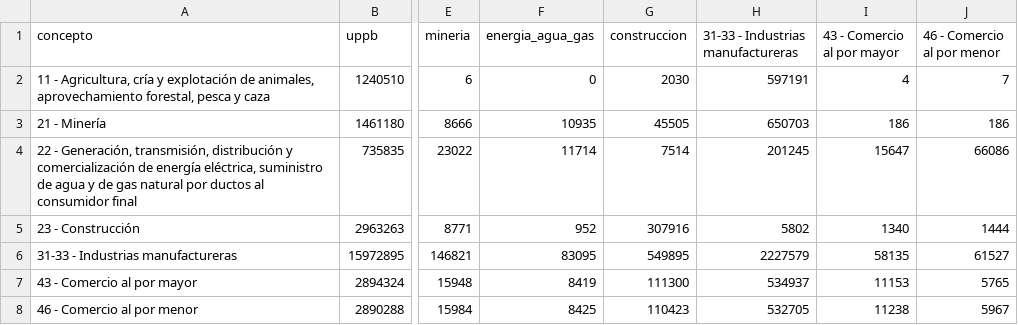
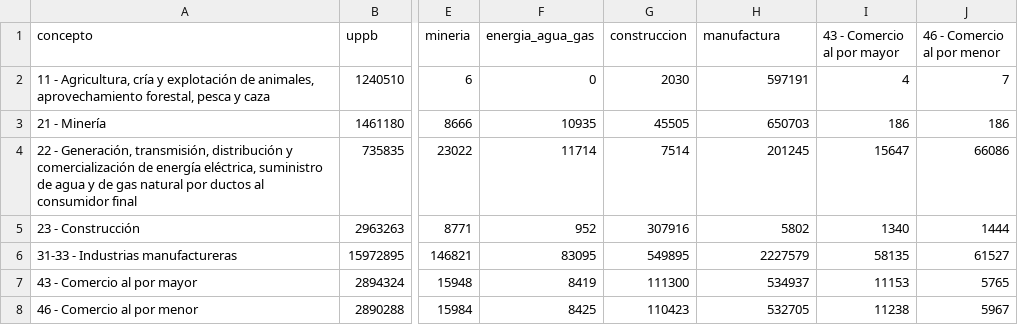
Before and after one commit to CoordEjecu/mip, a CSV file: datos/conjunto_de_datos_mip_cdi_ixi_12018.csv, drawn as a sheet; only a part is shown, gaps mark what is left out; the diff names each change by its address in the sheet, - before the commit and + after, or states it on an @@ line.

Commit message:
🚧🗃️ Change column name: manufactura

```diff
--- a/datos/conjunto_de_datos_mip_cdi_ixi_12018.csv
+++ b/datos/conjunto_de_datos_mip_cdi_ixi_12018.csv
-H1: 31-33 - Industrias manufactureras
+H1: manufactura
```
Also changed, not shown: 1 other file.
